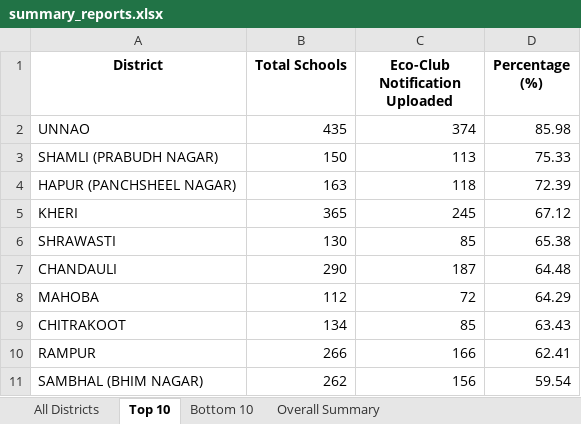
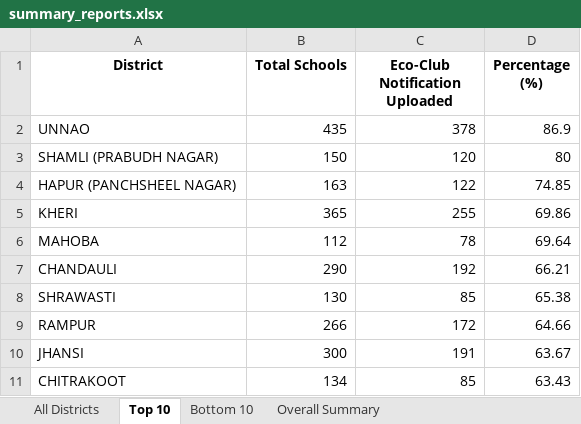
Before and after one commit to alokkmohan/ECO-Club, an Excel workbook: summary_reports.xlsx, sheet Top 10, drawn as a sheet; values as stored, in another font and other column widths than the file's, no borders; removed rows and columns are numbered as before the commit, all else as after; the diff names each change by its address in the sheet, - before the commit and + after, or states it on an @@ line.

```diff
--- a/summary_reports.xlsx (sheet Top 10)
+++ b/summary_reports.xlsx (sheet Top 10)
-C2 (Eco-Club Notification Uploaded): 374
+C2 (Eco-Club Notification Uploaded): 378
-D2 (Percentage (%)): 85.98
+D2 (Percentage (%)): 86.9
-C3 (Eco-Club Notification Uploaded): 113
+C3 (Eco-Club Notification Uploaded): 120
-D3 (Percentage (%)): 75.33
+D3 (Percentage (%)): 80
-C4 (Eco-Club Notification Uploaded): 118
+C4 (Eco-Club Notification Uploaded): 122
-D4 (Percentage (%)): 72.39
+D4 (Percentage (%)): 74.85
-C5 (Eco-Club Notification Uploaded): 245
+C5 (Eco-Club Notification Uploaded): 255
-D5 (Percentage (%)): 67.12
+D5 (Percentage (%)): 69.86
+row 6: MAHOBA | 112 | 78 | 69.64
+row 7: CHANDAULI | 290 | 192 | 66.21
-row 7: CHANDAULI | 290 | 187 | 64.48
-row 8: MAHOBA | 112 | 72 | 64.29
+row 9: RAMPUR | 266 | 172 | 64.66
+row 10: JHANSI | 300 | 191 | 63.67
-row 10: RAMPUR | 266 | 166 | 62.41
-row 11: SAMBHAL (BHIM NAGAR) | 262 | 156 | 59.54
```
Also changed, not shown: sheet All Districts, sheet Bottom 10, sheet Overall Summary, 3 other files.
